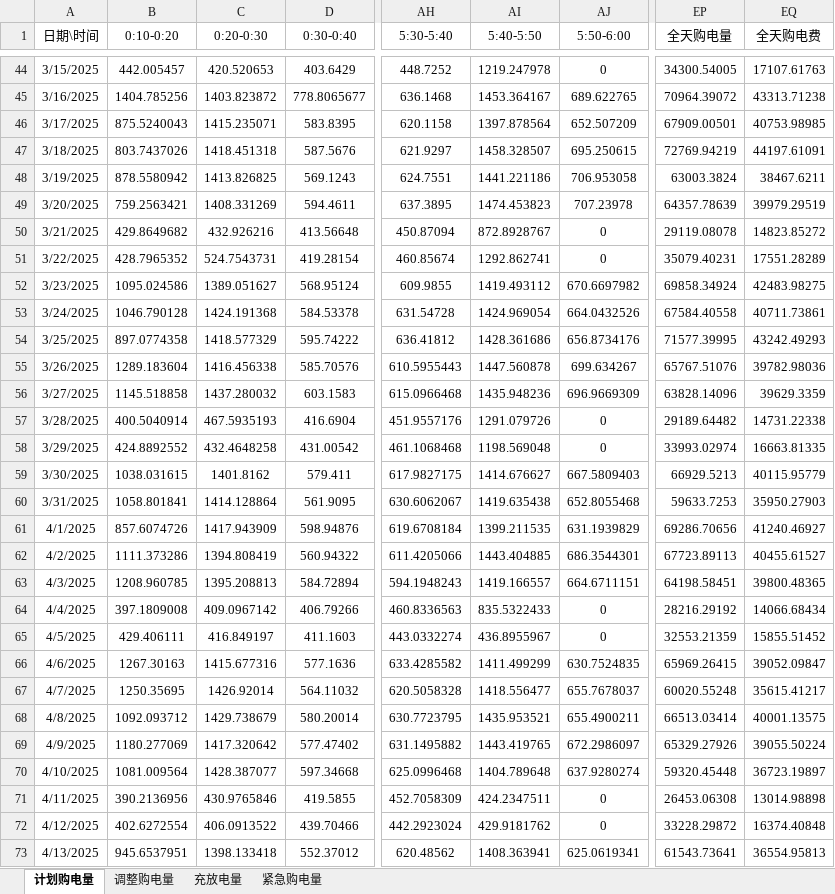
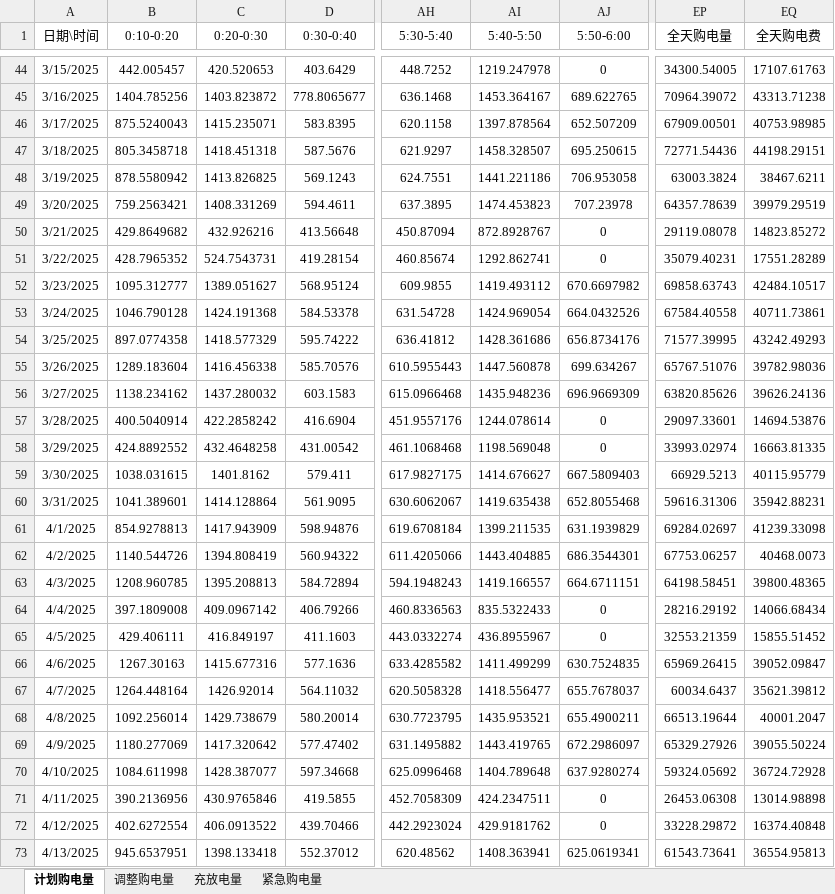
Before and after one commit to sophia7320/math_model, an Excel workbook: results/result3.xlsx, sheet 计划购电量, drawn as a sheet; only a part is shown, gaps mark what is left out; values as stored, in another font and other column widths than the file's, no borders; the diff covers the shown part only; the diff names each change by its address in the sheet, - before the commit and + after, or states it on an @@ line.

```diff
--- a/results/result3.xlsx (sheet 计划购电量)
+++ b/results/result3.xlsx (sheet 计划购电量)
-B47 (0:10-0:20): 803.7437026
+B47 (0:10-0:20): 805.3458718
-EP47 (全天购电量): 72769.94219
+EP47 (全天购电量): 72771.54436
-EQ47 (全天购电费): 44197.61091
+EQ47 (全天购电费): 44198.29151
-B52 (0:10-0:20): 1095.024586
+B52 (0:10-0:20): 1095.312777
-EP52 (全天购电量): 69858.34924
+EP52 (全天购电量): 69858.63743
-EQ52 (全天购电费): 42483.98275
+EQ52 (全天购电费): 42484.10517
-B56 (0:10-0:20): 1145.518858
+B56 (0:10-0:20): 1138.234162
-EP56 (全天购电量): 63828.14096
+EP56 (全天购电量): 63820.85626
-EQ56 (全天购电费): 39629.3359
+EQ56 (全天购电费): 39626.24136
-C57 (0:20-0:30): 467.5935193
+C57 (0:20-0:30): 422.2858242
-AI57 (5:40-5:50): 1291.079726
+AI57 (5:40-5:50): 1244.078614
-EP57 (全天购电量): 29189.64482
+EP57 (全天购电量): 29097.33601
-EQ57 (全天购电费): 14731.22338
+EQ57 (全天购电费): 14694.53876
-B60 (0:10-0:20): 1058.801841
+B60 (0:10-0:20): 1041.389601
-EP60 (全天购电量): 59633.7253
+EP60 (全天购电量): 59616.31306
-EQ60 (全天购电费): 35950.27903
+EQ60 (全天购电费): 35942.88231
-B61 (0:10-0:20): 857.6074726
+B61 (0:10-0:20): 854.9278813
-EP61 (全天购电量): 69286.70656
+EP61 (全天购电量): 69284.02697
-EQ61 (全天购电费): 41240.46927
+EQ61 (全天购电费): 41239.33098
-B62 (0:10-0:20): 1111.373286
+B62 (0:10-0:20): 1140.544726
-EP62 (全天购电量): 67723.89113
+EP62 (全天购电量): 67753.06257
-EQ62 (全天购电费): 40455.61527
+EQ62 (全天购电费): 40468.0073
-B67 (0:10-0:20): 1250.35695
+B67 (0:10-0:20): 1264.448164
-EP67 (全天购电量): 60020.55248
+EP67 (全天购电量): 60034.6437
-EQ67 (全天购电费): 35615.41217
+EQ67 (全天购电费): 35621.39812
-B68 (0:10-0:20): 1092.093712
+B68 (0:10-0:20): 1092.256014
-EP68 (全天购电量): 66513.03414
+EP68 (全天购电量): 66513.19644
-EQ68 (全天购电费): 40001.13575
+EQ68 (全天购电费): 40001.2047
-B70 (0:10-0:20): 1081.009564
+B70 (0:10-0:20): 1084.611998
-EP70 (全天购电量): 59320.45448
+EP70 (全天购电量): 59324.05692
-EQ70 (全天购电费): 36723.19897
+EQ70 (全天购电费): 36724.72928
```
Also changed, not shown: 264 edited cells elsewhere in this sheet, sheet 调整购电量, sheet 充放电量, sheet 紧急购电量, results/result4-3.xlsx, 47 other files.
